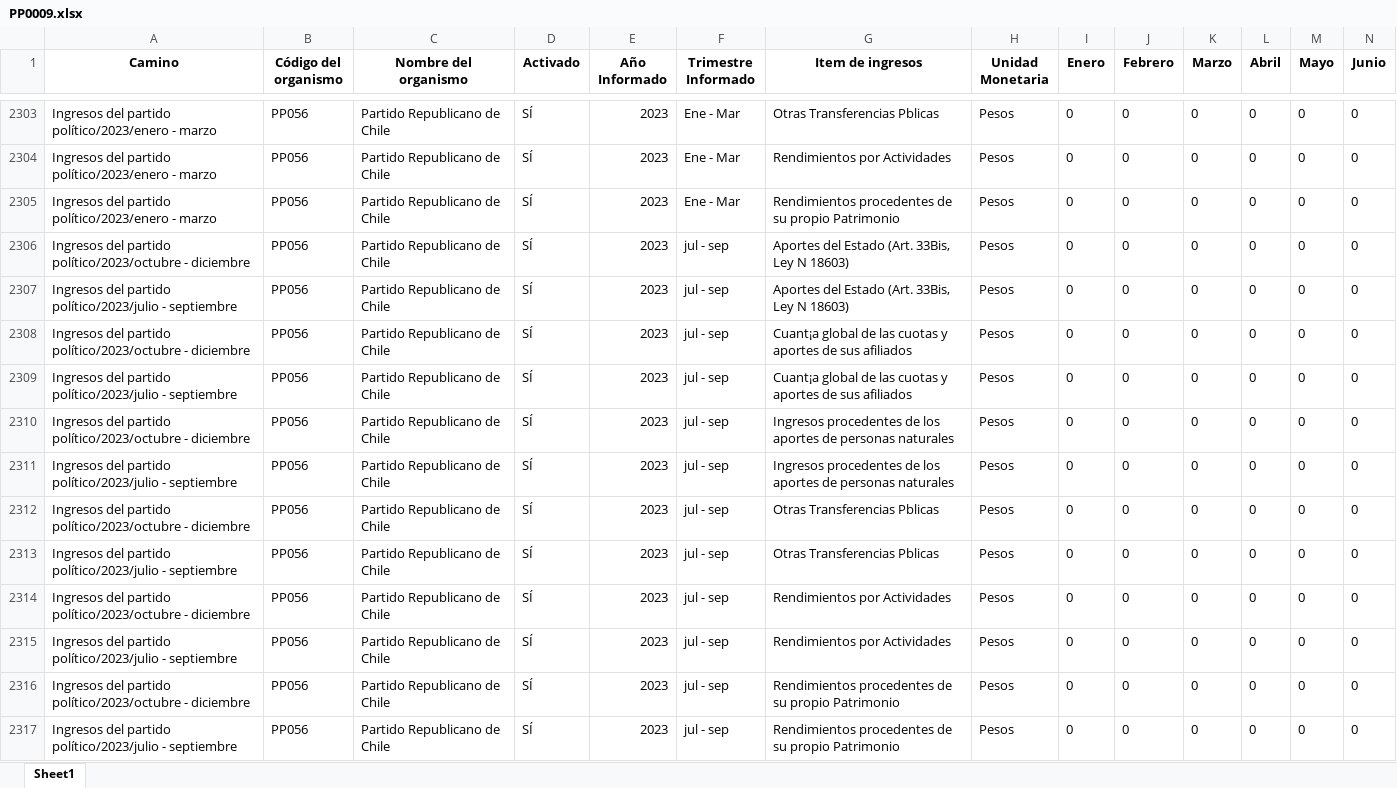
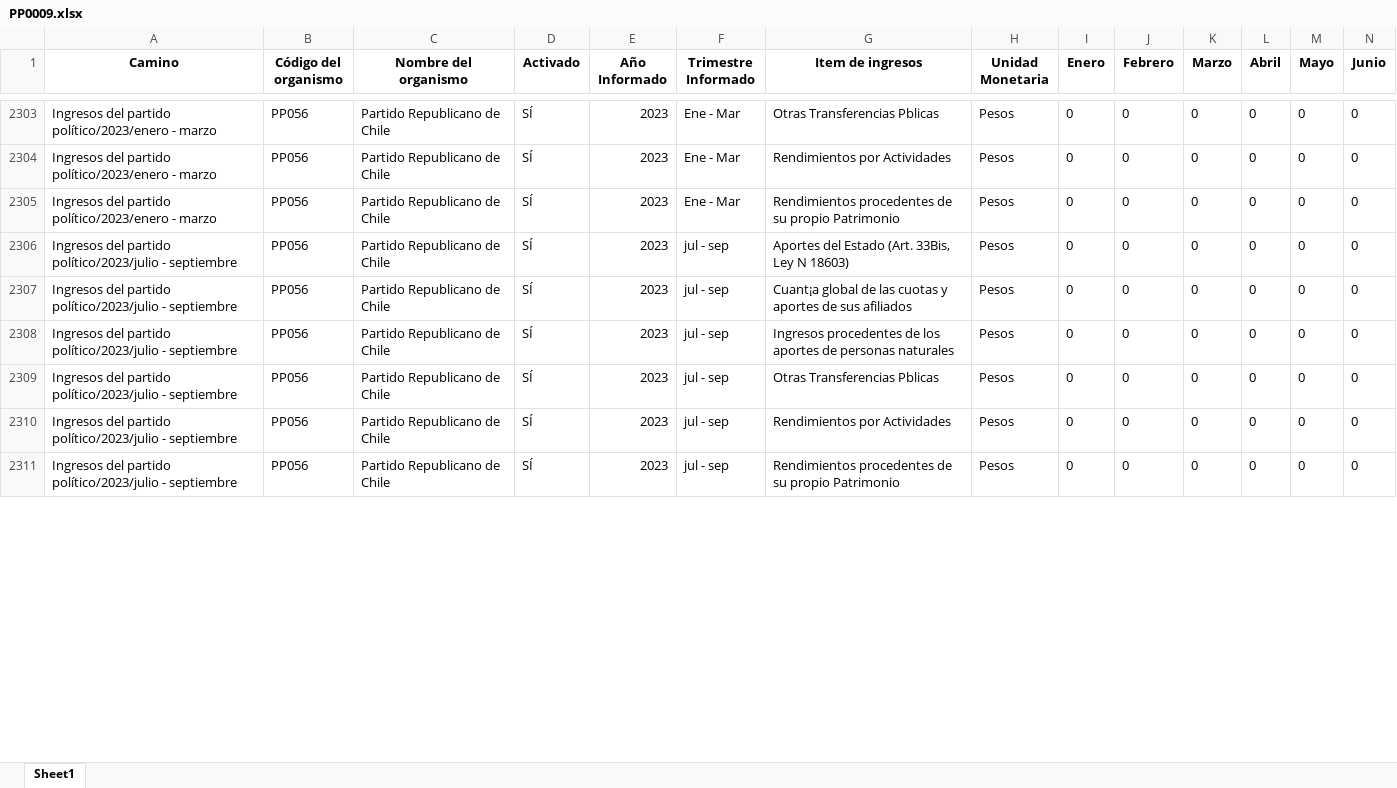
Before and after one commit to Sud-Austral/Transparencia_Activa, an Excel workbook: TA/PP0009.xlsx, sheet Sheet1, drawn as a sheet; only a part is shown, gaps mark what is left out; values as stored, in another font and other column widths than the file's, no borders; removed rows and columns are numbered as before the commit, all else as after; rows hold the shown columns only; the diff covers the shown part only; the diff names each change by its address in the sheet, - before the commit and + after, or states it on an @@ line.

```diff
--- a/TA/PP0009.xlsx (sheet Sheet1)
+++ b/TA/PP0009.xlsx (sheet Sheet1)
-row 2306: Ingresos del partido político/2023/octubre - diciembre | PP056 | Partido Republicano de Chile | SÍ | 2023 | jul - sep | Aportes del Estado (Art. 33Bis, Ley N 18603) | Pesos | 0 | 0 | 0 | 0 | 0 | 0
-row 2308: Ingresos del partido político/2023/octubre - diciembre | PP056 | Partido Republicano de Chile | SÍ | 2023 | jul - sep | Cuant¡a global de las cuotas y aportes de sus afiliados | Pesos | 0 | 0 | 0 | 0 | 0 | 0
-row 2310: Ingresos del partido político/2023/octubre - diciembre | PP056 | Partido Republicano de Chile | SÍ | 2023 | jul - sep | Ingresos procedentes de los aportes de personas naturales | Pesos | 0 | 0 | 0 | 0 | 0 | 0
-row 2312: Ingresos del partido político/2023/octubre - diciembre | PP056 | Partido Republicano de Chile | SÍ | 2023 | jul - sep | Otras Transferencias Pblicas | Pesos | 0 | 0 | 0 | 0 | 0 | 0
-row 2314: Ingresos del partido político/2023/octubre - diciembre | PP056 | Partido Republicano de Chile | SÍ | 2023 | jul - sep | Rendimientos por Actividades | Pesos | 0 | 0 | 0 | 0 | 0 | 0
-row 2316: Ingresos del partido político/2023/octubre - diciembre | PP056 | Partido Republicano de Chile | SÍ | 2023 | jul - sep | Rendimientos procedentes de su propio Patrimonio | Pesos | 0 | 0 | 0 | 0 | 0 | 0
```
Also changed, not shown: 12 added rows and 69 moved rows elsewhere in this sheet, TA/ConsejoTransparencia_notificaciones.xlsx, TA/Organismos_360.xlsx, 7 other files.
